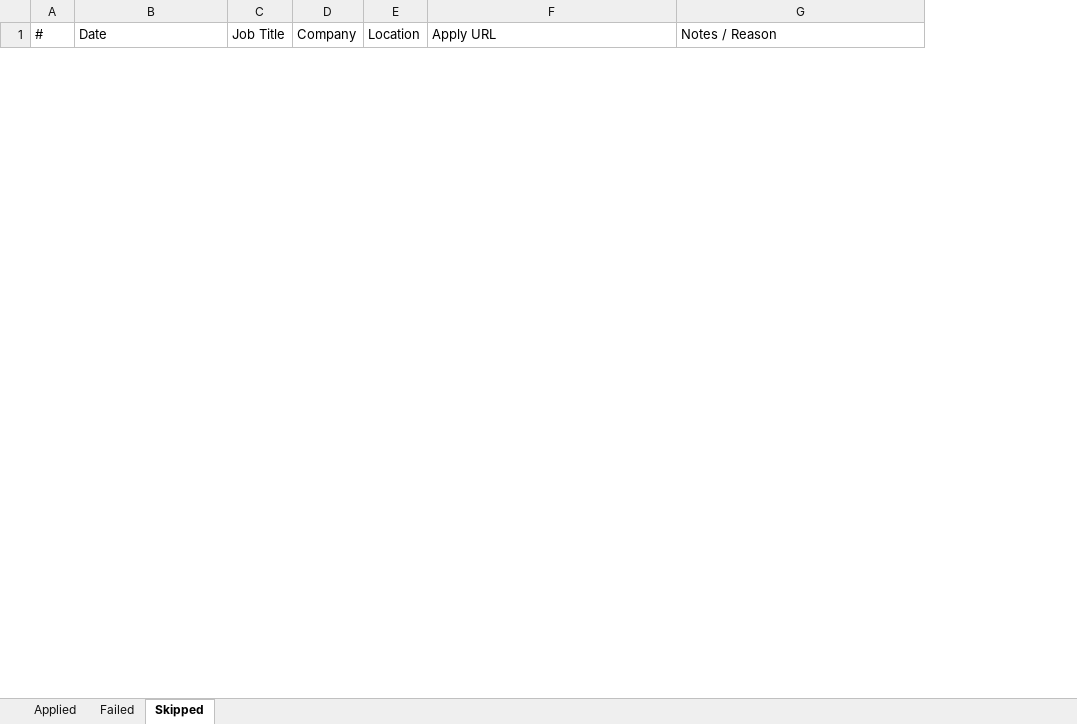
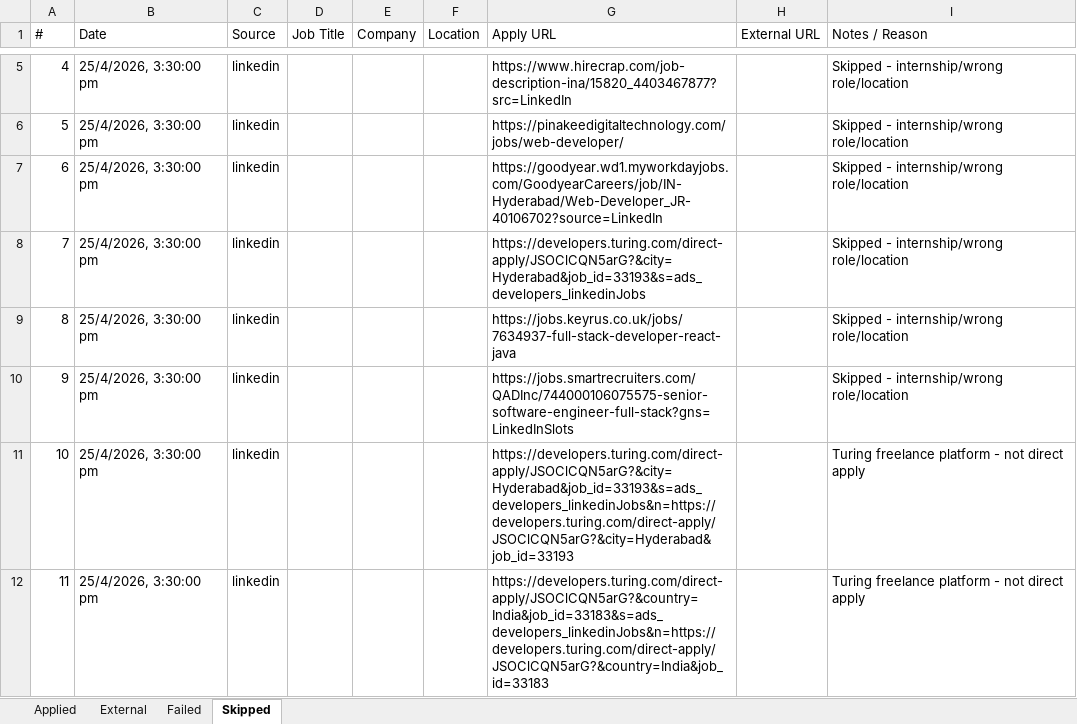
Before and after one commit to manoj-voltuswave/playwright-mcp, an Excel workbook: job-applications.xlsx, sheet Skipped, drawn as a sheet; only a part is shown, gaps mark what is left out; values as stored, in another font and other column widths than the file's, no borders; the diff covers the shown part only; the diff names each change by its address in the sheet, - before the commit and + after, or states it on an @@ line.

```diff
--- a/job-applications.xlsx (sheet Skipped)
+++ b/job-applications.xlsx (sheet Skipped)
+sheet tab: External
+column C (Source), empty
+column H (External URL), empty
+row 5: 4 | 25/4/2026, 3:30:00 pm | linkedin |  |  |  | https://www.hirecrap.com/job-description-ina/15820_4403467877?src=LinkedIn |  | Skipped - internship/wrong role/location
+row 6: 5 | 25/4/2026, 3:30:00 pm | linkedin |  |  |  | https://pinakeedigitaltechnology.com/jobs/web-developer/ |  | Skipped - internship/wrong role/location
+row 7: 6 | 25/4/2026, 3:30:00 pm | linkedin |  |  |  | https://goodyear.wd1.myworkdayjobs.com/GoodyearCareers/job/IN-Hyderabad/Web-Developer_JR-40106702?source=LinkedIn |  | Skipped - internship/wrong role/location
+row 8: 7 | 25/4/2026, 3:30:00 pm | linkedin |  |  |  | https://developers.turing.com/direct-apply/JSOClCQN5arG?&city=Hyderabad&job_id=33193&s=ads_developers_linkedinJobs |  | Skipped - internship/wrong role/location
+row 9: 8 | 25/4/2026, 3:30:00 pm | linkedin |  |  |  | https://jobs.keyrus.co.uk/jobs/7634937-full-stack-developer-react-java |  | Skipped - internship/wrong role/location
+row 10: 9 | 25/4/2026, 3:30:00 pm | linkedin |  |  |  | https://jobs.smartrecruiters.com/QADInc/744000106075575-senior-software-engineer-full-stack?gns=LinkedInSlots |  | Skipped - internship/wrong role/location
+row 11: 10 | 25/4/2026, 3:30:00 pm | linkedin |  |  |  | https://developers.turing.com/direct-apply/JSOClCQN5arG?&city=Hyderabad&job_id=33193&s=ads_developers_linkedinJobs&n=https://developers.turing.com/direct-apply/JSOClCQN5arG?&city=Hyderabad&job_id=33193 |  | Turing freelance platform - not direct apply
+row 12: 11 | 25/4/2026, 3:30:00 pm | linkedin |  |  |  | https://developers.turing.com/direct-apply/JSOClCQN5arG?&country=India&job_id=33183&s=ads_developers_linkedinJobs&n=https://developers.turing.com/direct-apply/JSOClCQN5arG?&country=India&job_id=33183 |  | Turing freelance platform - not direct apply
```
Also changed, not shown: 90 added rows and 12 removed rows elsewhere in this sheet, sheet Applied, sheet Failed, 11 other files.
